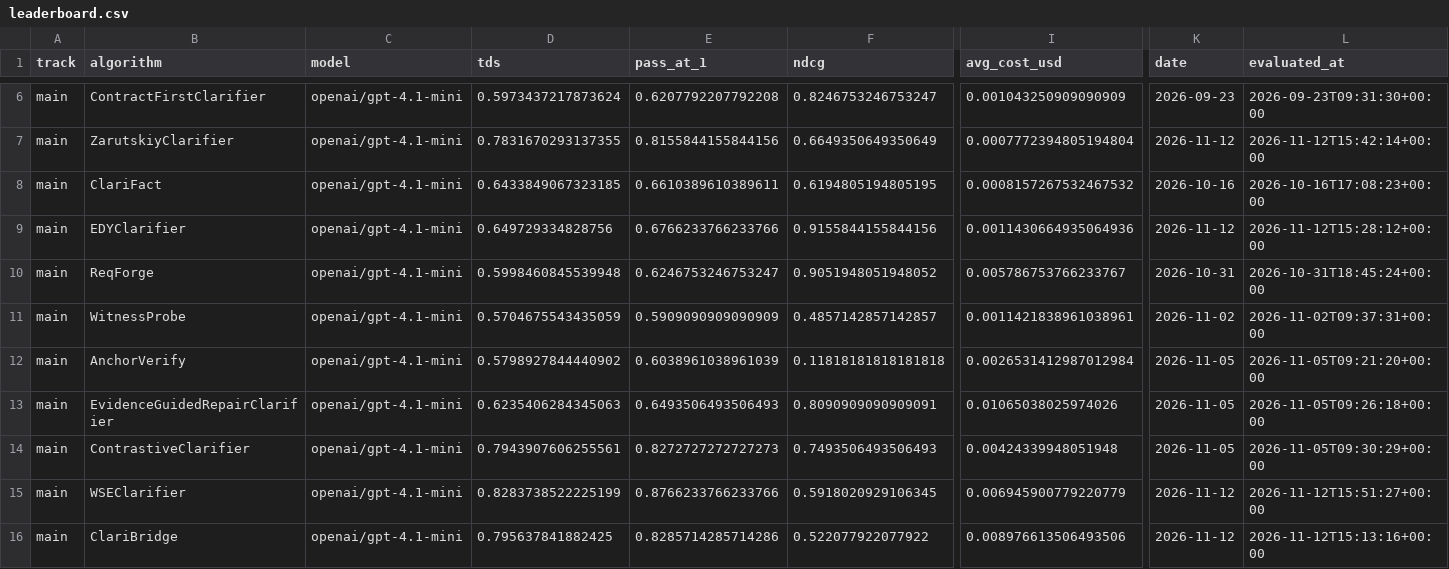
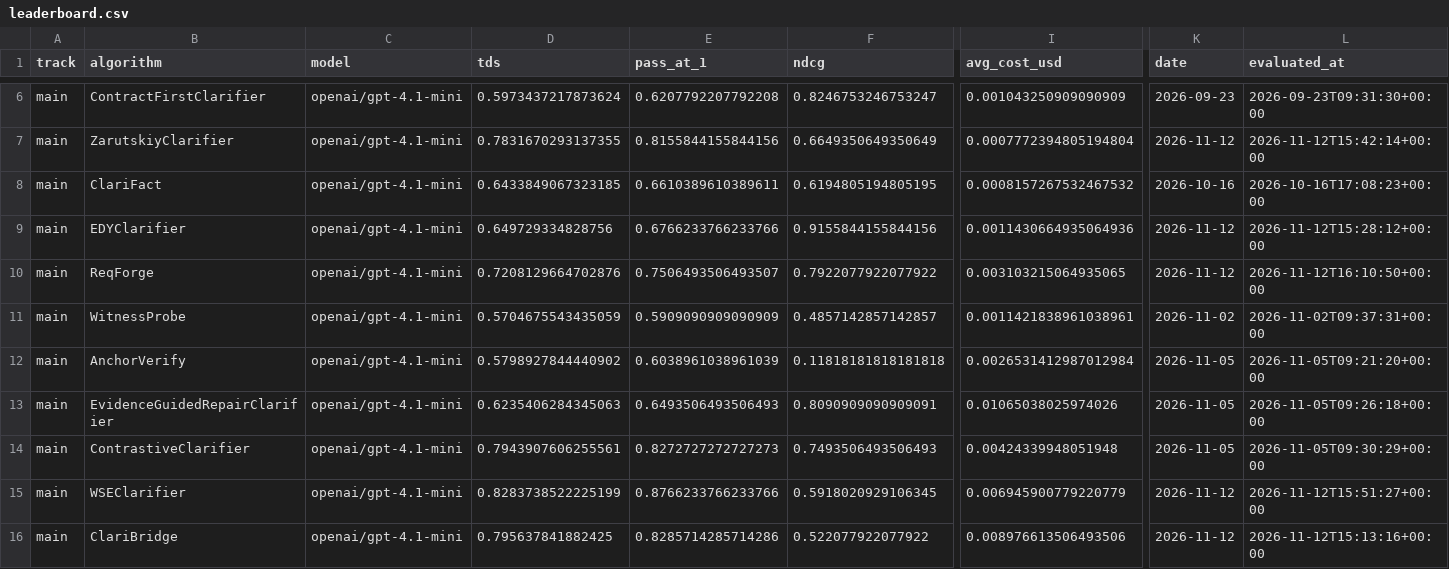
Before and after one commit to serval-uni-lu/clarification-competition, a CSV file: docs/data/leaderboard.csv, drawn as a sheet; only a part is shown, gaps mark what is left out; the diff names each change by its address in the sheet, - before the commit and + after, or states it on an @@ line.

```diff
--- a/docs/data/leaderboard.csv
+++ b/docs/data/leaderboard.csv
-D10 (tds): 0.5998460845539948
+D10 (tds): 0.7208129664702876
-E10 (pass_at_1): 0.6246753246753247
+E10 (pass_at_1): 0.7506493506493507
-F10 (ndcg): 0.9051948051948052
+F10 (ndcg): 0.7922077922077922
-I10 (avg_cost_usd): 0.005786753766233767
+I10 (avg_cost_usd): 0.003103215064935065
-K10 (date): 2026-10-31
+K10 (date): 2026-11-12
-L10 (evaluated_at): 2026-10-31T18:45:24+00:00
+L10 (evaluated_at): 2026-11-12T16:10:50+00:00
```
Also changed, not shown: 1 other file.
